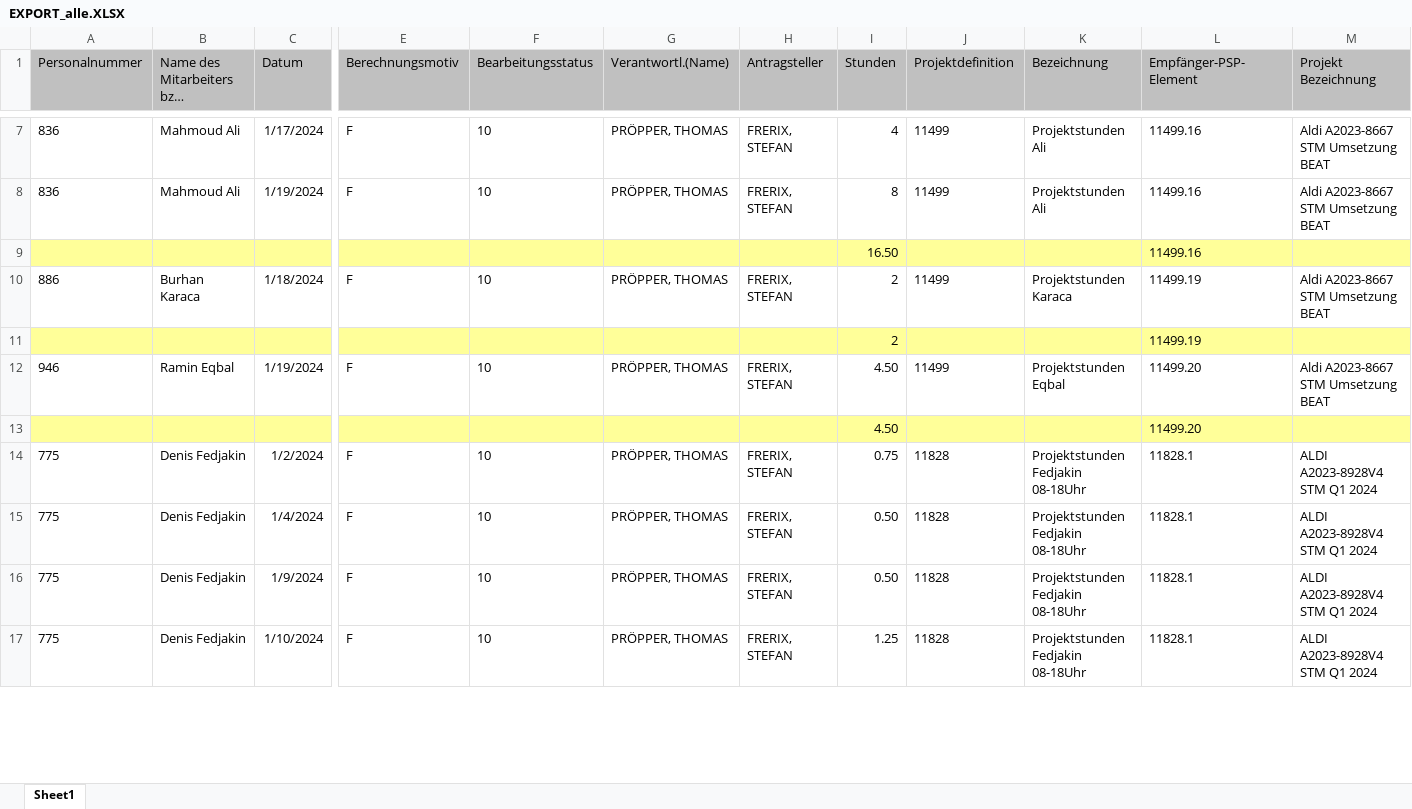
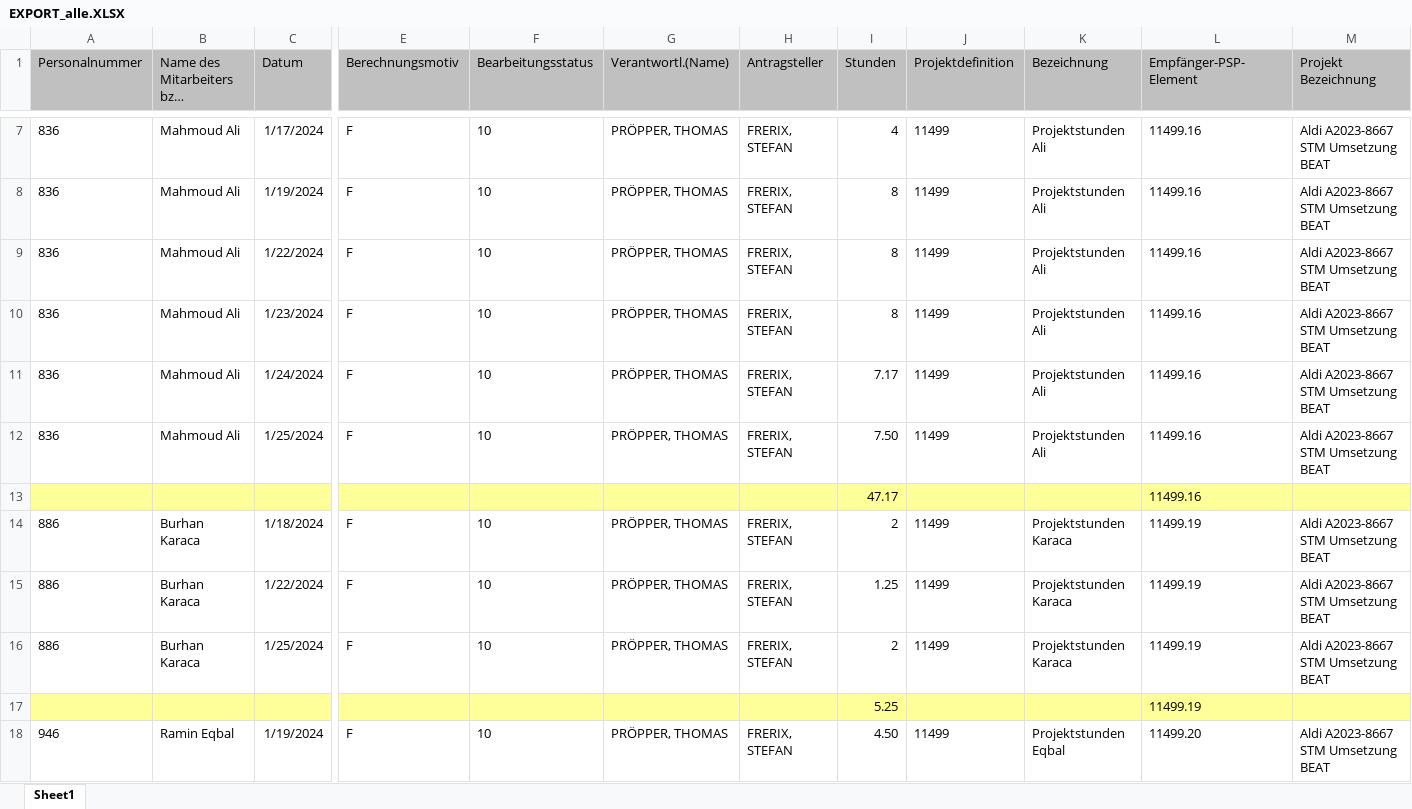
Before and after one commit to PcAlien/ProjectorrrBackend, an Excel workbook: uploads/EXPORT_alle.XLSX, sheet Sheet1, drawn as a sheet; only a part is shown, gaps mark what is left out; the shorter side is filled out with more unchanged rows; long unchanged cells end in …; values as stored, in another font and other column widths than the file's, no borders; charts and pictures not drawn; removed rows and columns are numbered as before the commit, all else as after; rows hold the shown columns only; the diff covers the shown part only; the diff names each change by its address in the sheet, - before the commit and + after, or states it on an @@ line.

Commit message:
Die erste Version der Forecastberechnung ist drin. Da fehlt natürlich noch eine Menge, aber es klappt...

```diff
--- a/uploads/EXPORT_alle.XLSX (sheet Sheet1)
+++ b/uploads/EXPORT_alle.XLSX (sheet Sheet1)
-row 9:  |  |  |  |  |  |  | 16.50 |  |  | 11499.16
+row 9: 836 | Mahmoud Ali | 1/22/2024 | F | 10 | PRÖPPER, THOMAS | FRERIX, STEFAN | 8 | 11499 | Projektstunden Ali | 11499.16 | Aldi A2023-8667 STM Umsetzung BEAT
+row 10: 836 | Mahmoud Ali | 1/23/2024 | F | 10 | PRÖPPER, THOMAS | FRERIX, STEFAN | 8 | 11499 | Projektstunden Ali | 11499.16 | Aldi A2023-8667 STM Umsetzung BEAT
+row 11: 836 | Mahmoud Ali | 1/24/2024 | F | 10 | PRÖPPER, THOMAS | FRERIX, STEFAN | 7.17 | 11499 | Projektstunden Ali | 11499.16 | Aldi A2023-8667 STM Umsetzung BEAT
+row 12: 836 | Mahmoud Ali | 1/25/2024 | F | 10 | PRÖPPER, THOMAS | FRERIX, STEFAN | 7.50 | 11499 | Projektstunden Ali | 11499.16 | Aldi A2023-8667 STM Umsetzung BEAT
+row 13:  |  |  |  |  |  |  | 47.17 |  |  | 11499.16
-row 11:  |  |  |  |  |  |  | 2 |  |  | 11499.19
+row 15: 886 | Burhan Karaca | 1/22/2024 | F | 10 | PRÖPPER, THOMAS | FRERIX, STEFAN | 1.25 | 11499 | Projektstunden Karaca | 11499.19 | Aldi A2023-8667 STM Umsetzung BEAT
+row 16: 886 | Burhan Karaca | 1/25/2024 | F | 10 | PRÖPPER, THOMAS | FRERIX, STEFAN | 2 | 11499 | Projektstunden Karaca | 11499.19 | Aldi A2023-8667 STM Umsetzung BEAT
+row 17:  |  |  |  |  |  |  | 5.25 |  |  | 11499.19
-row 13:  |  |  |  |  |  |  | 4.50 |  |  | 11499.20
```
Also changed, not shown: 93 added rows, 18 removed rows and 3 edited cells elsewhere in this sheet, 13 other files.
